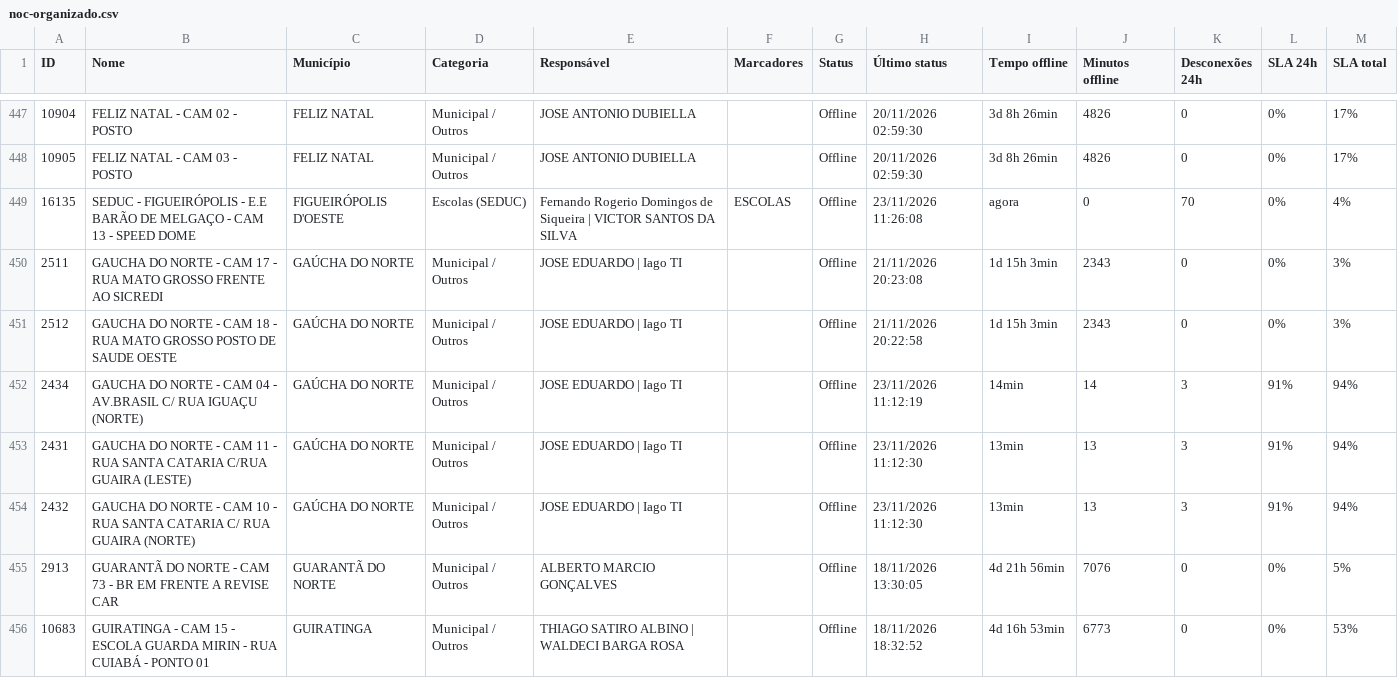
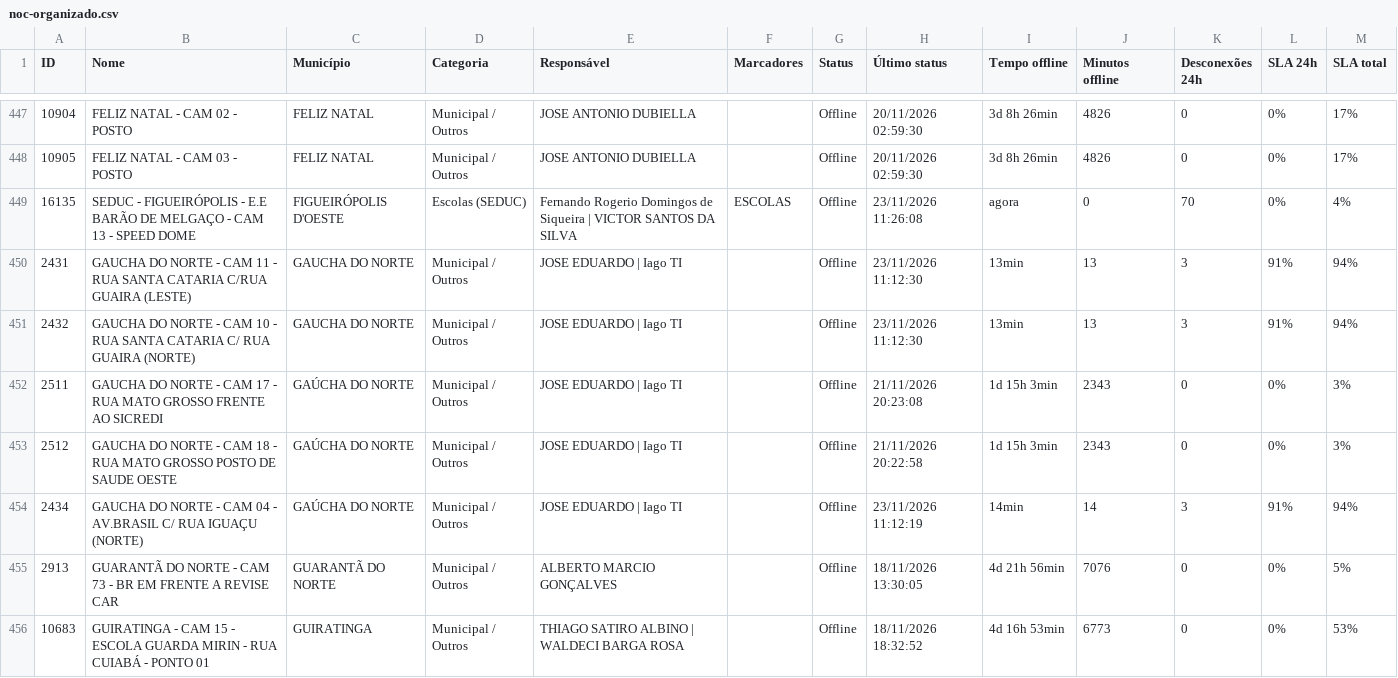
Before and after one commit to multiweysentry-tech/sistema-mensagem-camere-offline, a CSV file: PAINEL NOC - CAMERAS OFFLINE/noc-organizado.csv, drawn as a sheet; only a part is shown, gaps mark what is left out; removed rows and columns are numbered as before the commit, all else as after; the diff names each change by its address in the sheet, - before the commit and + after, or states it on an @@ line.

```diff
--- a/PAINEL NOC - CAMERAS OFFLINE/noc-organizado.csv
+++ b/PAINEL NOC - CAMERAS OFFLINE/noc-organizado.csv
+row 450: 2431 | GAUCHA DO NORTE - CAM 11 - RUA SANTA CATARIA C/RUA GUAIRA (LESTE) | GAUCHA DO NORTE | Municipal / Outros | JOSE EDUARDO | Iago TI |  | Offline | 23/11/2026 11:12:30 | 13min | 13 | 3 | 91% | 94%
+row 451: 2432 | GAUCHA DO NORTE - CAM 10 - RUA SANTA CATARIA C/ RUA GUAIRA (NORTE) | GAUCHA DO NORTE | Municipal / Outros | JOSE EDUARDO | Iago TI |  | Offline | 23/11/2026 11:12:30 | 13min | 13 | 3 | 91% | 94%
-row 453: 2431 | GAUCHA DO NORTE - CAM 11 - RUA SANTA CATARIA C/RUA GUAIRA (LESTE) | GAÚCHA DO NORTE | Municipal / Outros | JOSE EDUARDO | Iago TI |  | Offline | 23/11/2026 11:12:30 | 13min | 13 | 3 | 91% | 94%
-row 454: 2432 | GAUCHA DO NORTE - CAM 10 - RUA SANTA CATARIA C/ RUA GUAIRA (NORTE) | GAÚCHA DO NORTE | Municipal / Outros | JOSE EDUARDO | Iago TI |  | Offline | 23/11/2026 11:12:30 | 13min | 13 | 3 | 91% | 94%
```
Also changed, not shown: PAINEL NOC - CAMERAS OFFLINE/resumo-por-municipio.csv, 15 other files.
